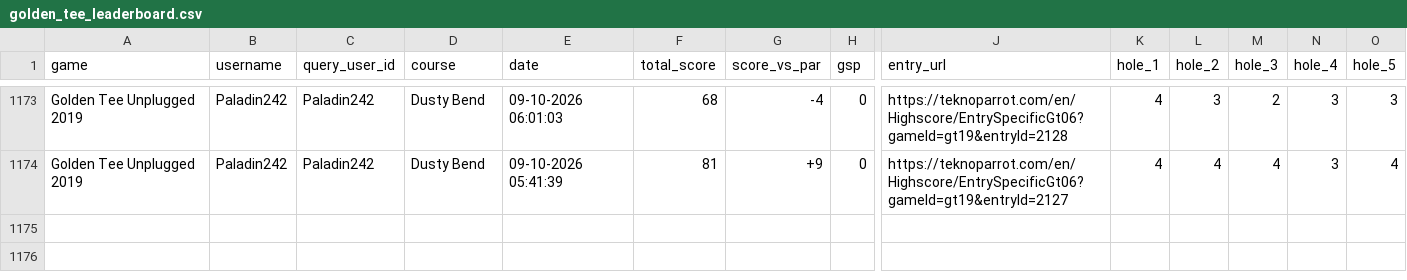
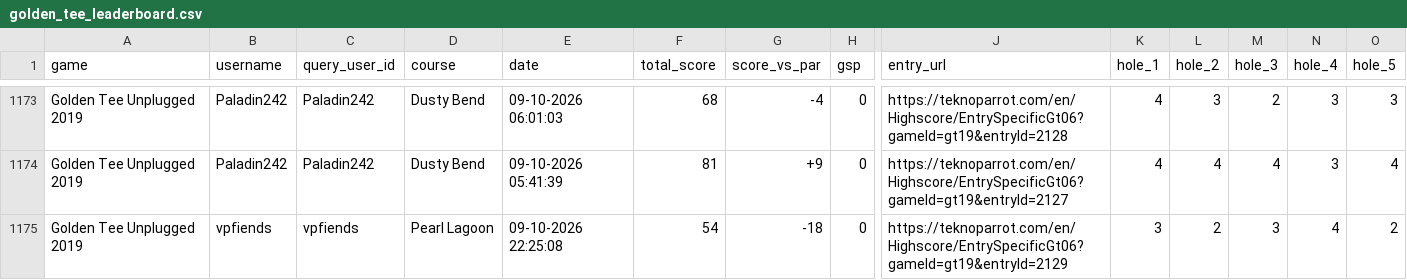
Before and after one commit to vpinhub/gt, a CSV file: golden_tee_leaderboard.csv, drawn as a sheet; only a part is shown, gaps mark what is left out; rows hold the shown columns only; the diff names each change by its address in the sheet, - before the commit and + after, or states it on an @@ line.

```diff
--- a/golden_tee_leaderboard.csv
+++ b/golden_tee_leaderboard.csv
+row 1175: Golden Tee Unplugged 2019 | vpfiends | vpfiends | Pearl Lagoon | 09-10-2026 22:25:08 | 54 | -18 | 0 | https://teknoparrot.com/en/Highscore/EntrySpecificGt06?gameId=gt19&entryId=2129 | 3 | 2 | 3 | 4 | 2
```
Also changed, not shown: 3 other files.
